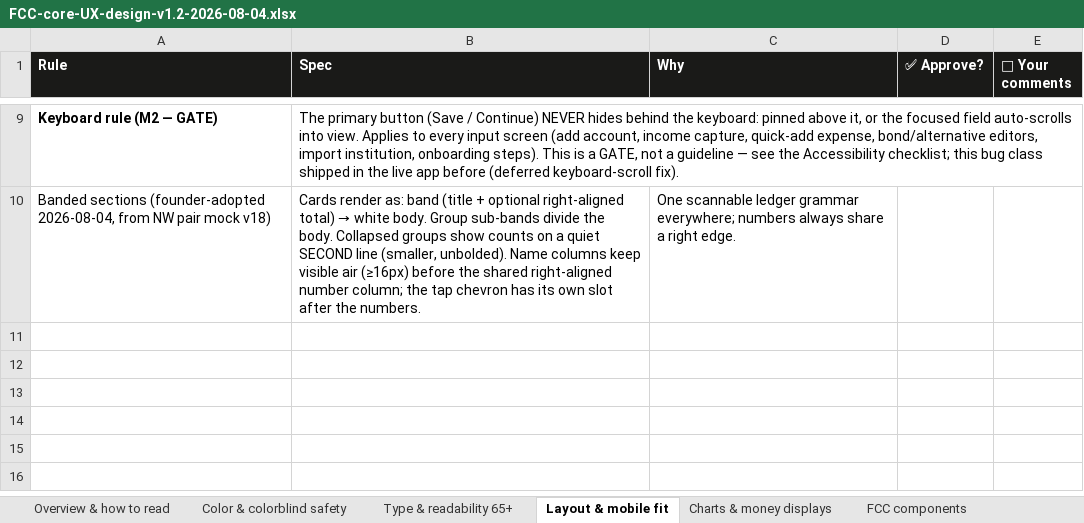
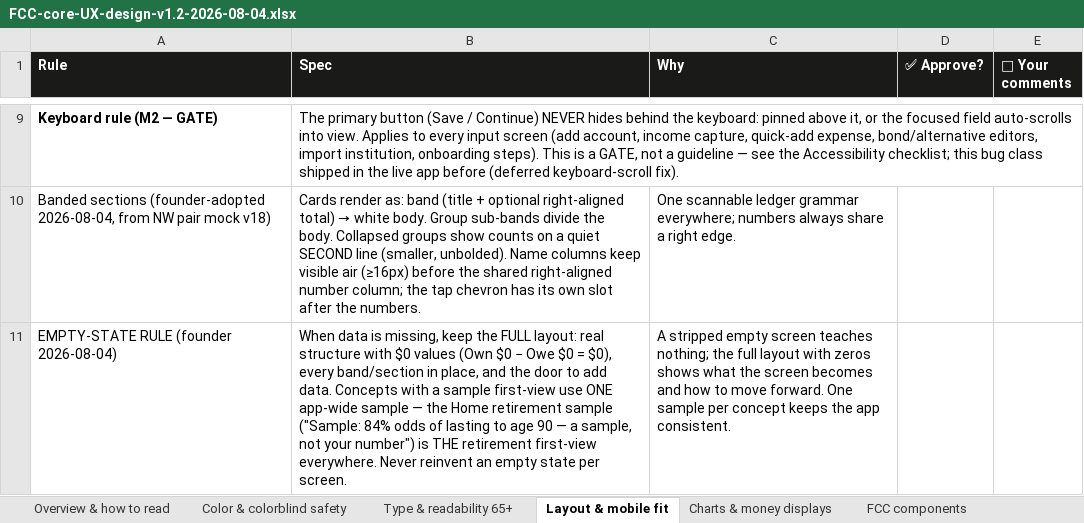
Before and after one commit to Finwise-io/finwise, an Excel workbook: docs/FCC-core-55-70/FCC-core-UX-design-v1.2-2026-08-04.xlsx, sheet Layout & mobile fit, drawn as a sheet; only a part is shown, gaps mark what is left out; values as stored, in another font and other column widths than the file's, no borders; the diff names each change by its address in the sheet, - before the commit and + after, or states it on an @@ line.

```diff
--- a/docs/FCC-core-55-70/FCC-core-UX-design-v1.2-2026-08-04.xlsx (sheet Layout & mobile fit)
+++ b/docs/FCC-core-55-70/FCC-core-UX-design-v1.2-2026-08-04.xlsx (sheet Layout & mobile fit)
+row 11: EMPTY-STATE RULE (founder 2026-08-04) | When data is missing, keep the FULL layout: real structure with $0 values (Own $0 − Owe $0 = $0), every band/section in place, and the door to add data. Concepts with a sample first-view use ONE app-wide sample — the Home retirement sample ("Sample: 84% odds of lasting to age 90 — a sample, not your number") is THE retirement first-view everywhere. Never reinvent an empty state per screen. | A stripped empty screen teaches nothing; the full layout with zeros shows what the screen becomes and how to move forward. One sample per concept keeps the app consistent.
```
Also changed, not shown: docs/FCC-core-55-70/FCC-core-detailed-design-v1.3-2026-07-19.xlsx, 1 other file.
